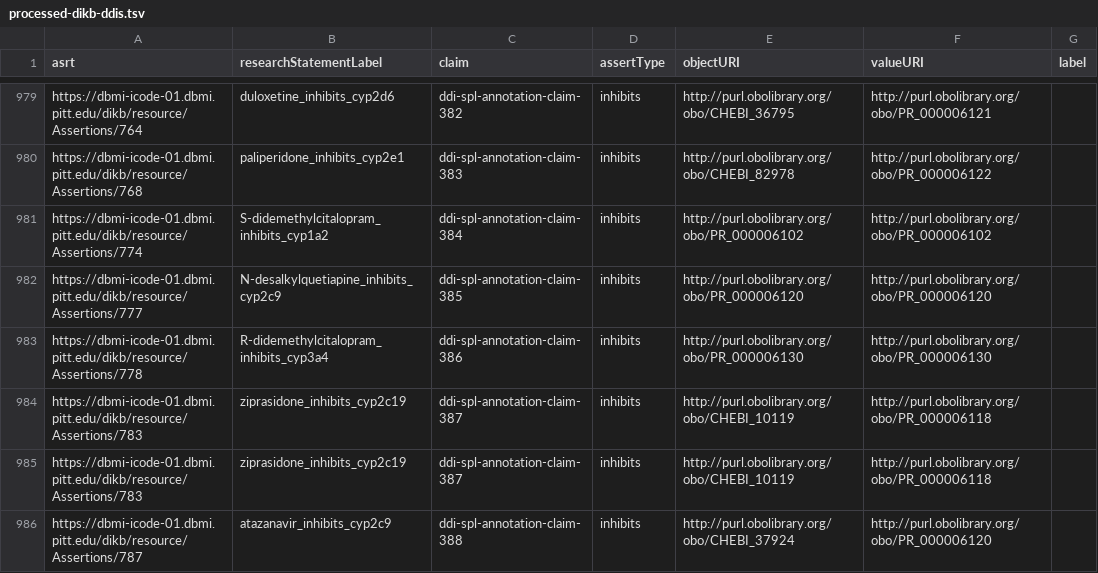
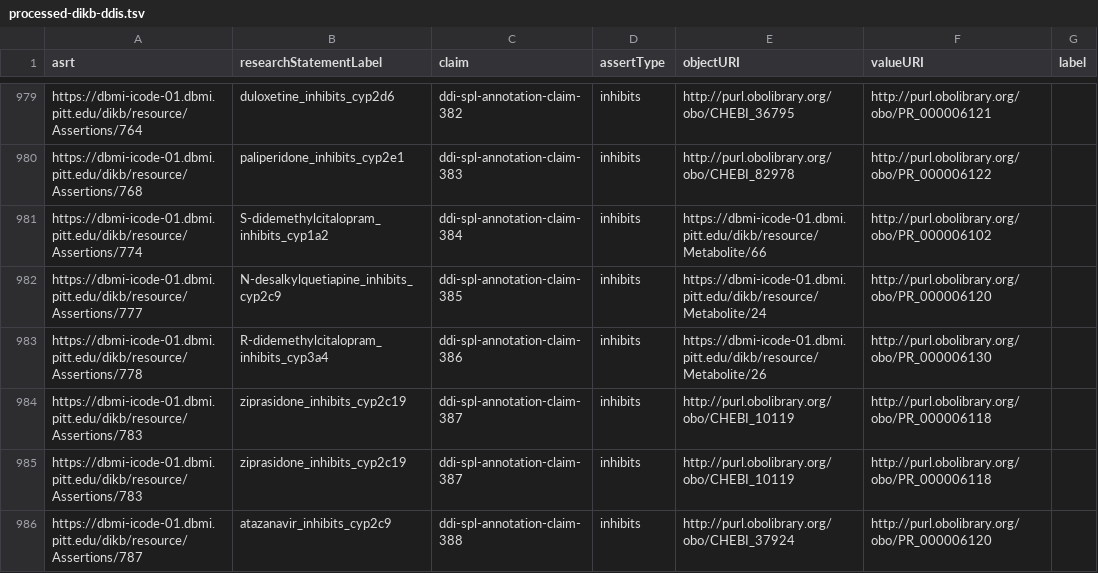
Before and after one commit to dbmi-pitt/DIKB-Micropublication, a TSV file: data/mp-graphs/processed-dikb-ddis.tsv, drawn as a sheet; only a part is shown, gaps mark what is left out; the diff covers the shown part only; the diff names each change by its address in the sheet, - before the commit and + after, or states it on an @@ line.

Commit message:
fixed Non_traceable_Statement bug

```diff
--- a/data/mp-graphs/processed-dikb-ddis.tsv
+++ b/data/mp-graphs/processed-dikb-ddis.tsv
-E981 (objectURI): http://purl.obolibrary.org/obo/PR_000006102
+E981 (objectURI): https://dbmi-icode-01.dbmi.pitt.edu/dikb/resource/Metabolite/66
-E982 (objectURI): http://purl.obolibrary.org/obo/PR_000006120
+E982 (objectURI): https://dbmi-icode-01.dbmi.pitt.edu/dikb/resource/Metabolite/24
-E983 (objectURI): http://purl.obolibrary.org/obo/PR_000006130
+E983 (objectURI): https://dbmi-icode-01.dbmi.pitt.edu/dikb/resource/Metabolite/26
```
Also changed, not shown: 117 edited cells elsewhere in this file, 5 other files.
